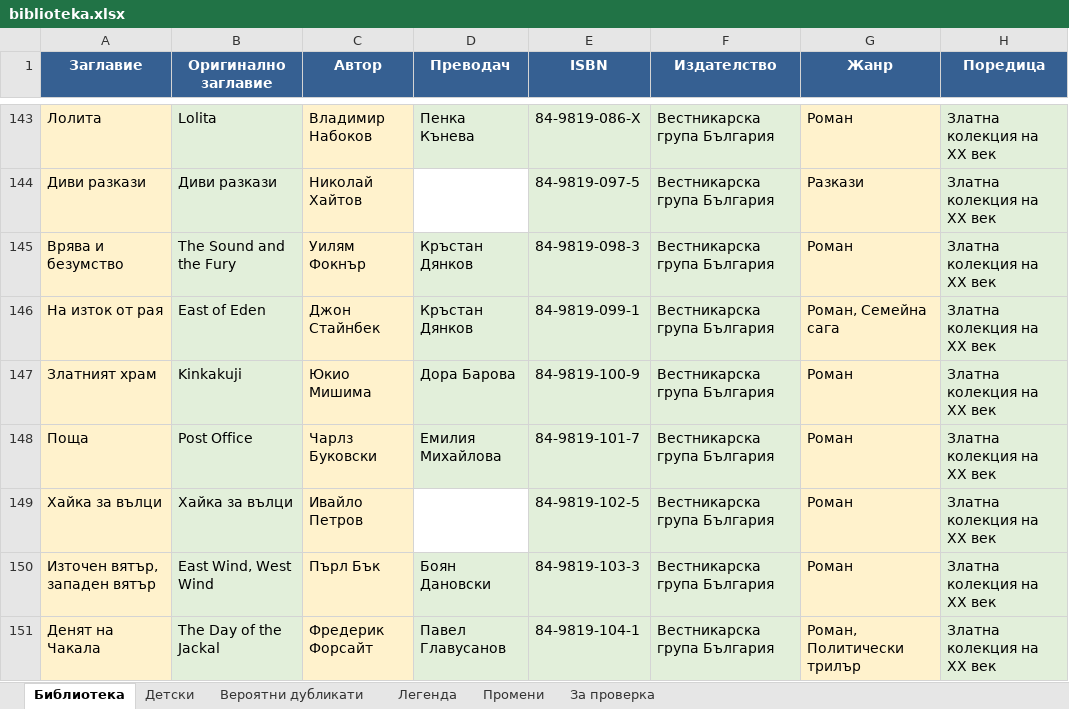
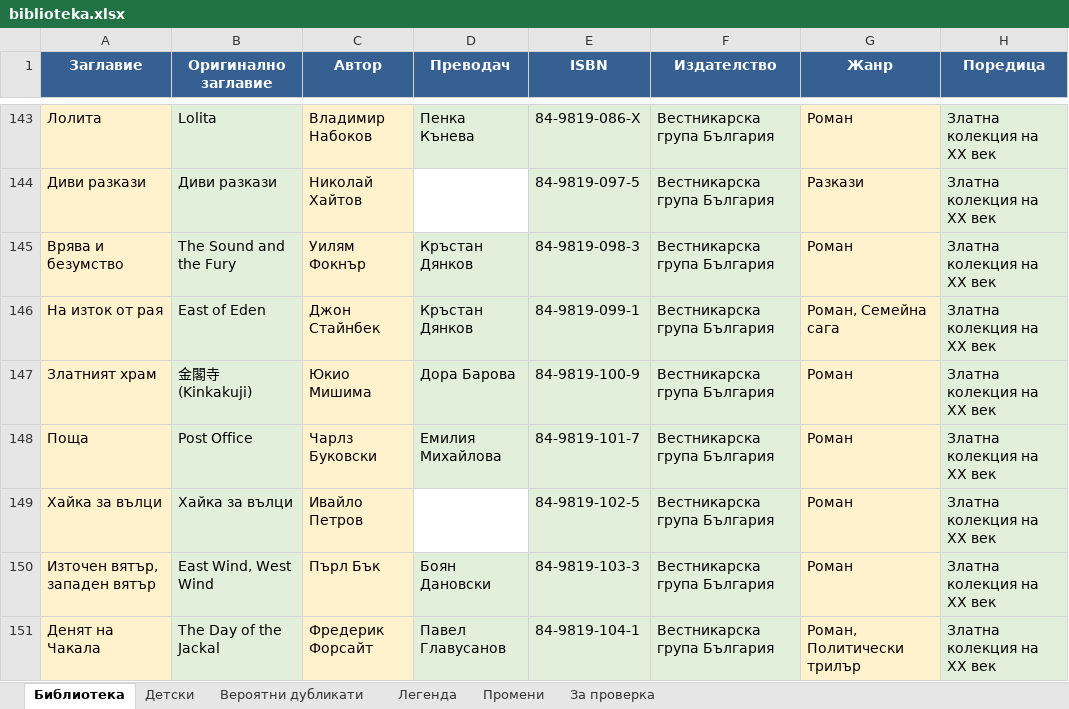
Before and after one commit to peevbs/bookapp, an Excel workbook: biblioteka.xlsx, sheet Библиотека, drawn as a sheet; only a part is shown, gaps mark what is left out; values as stored, in another font and other column widths than the file's, no borders; the diff covers the shown part only; the diff names each change by its address in the sheet, - before the commit and + after, or states it on an @@ line.

```diff
--- a/biblioteka.xlsx (sheet Библиотека)
+++ b/biblioteka.xlsx (sheet Библиотека)
-B147 (Оригинално заглавие): Kinkakuji
+B147 (Оригинално заглавие): 金閣寺 (Kinkakuji)
```
Also changed, not shown: 14 edited cells elsewhere in this sheet, sheet Детски, 5 other files.
